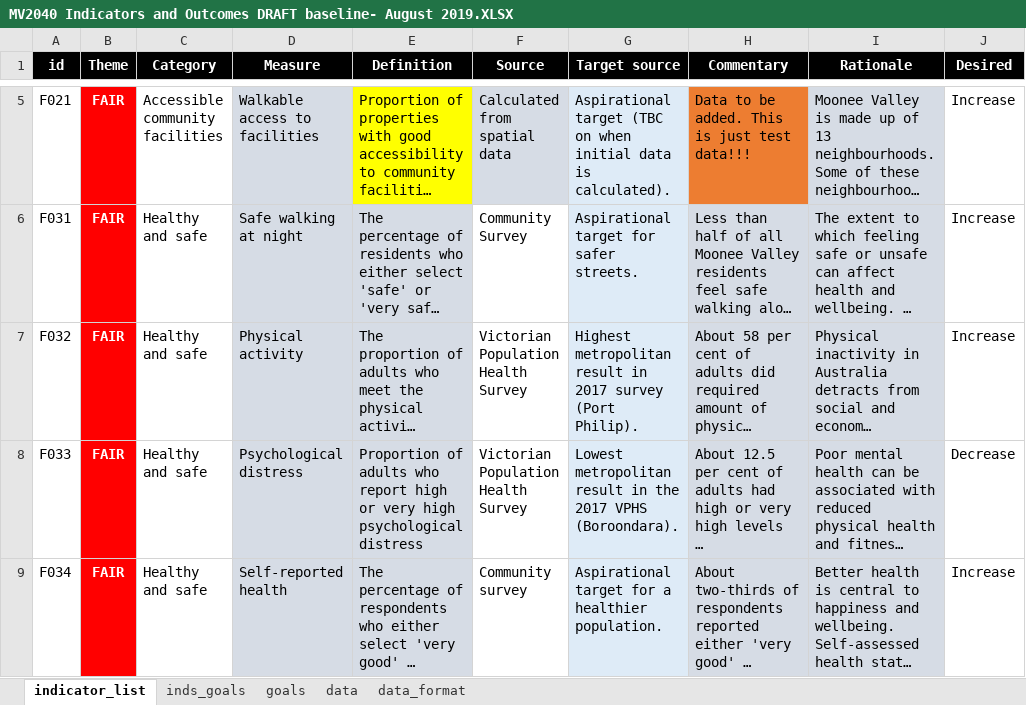
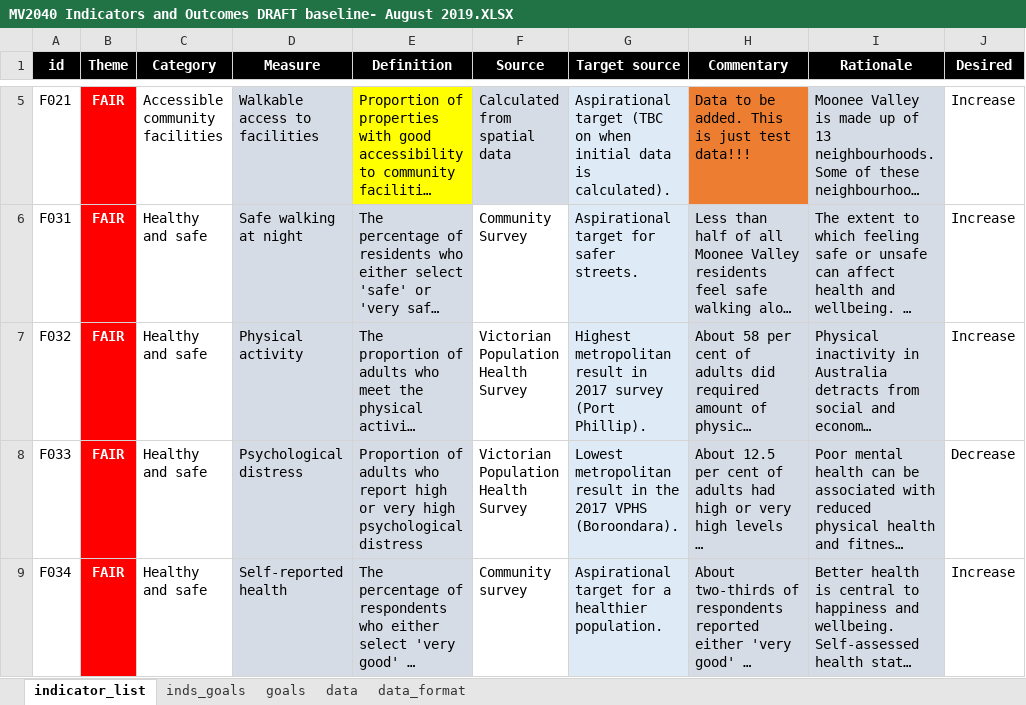
Before and after one commit to williamlai2/mv2040_outcomes_framework, an Excel workbook: MV2040 Indicators and Outcomes DRAFT baseline- August 2019.XLSX, sheet indicator_list, drawn as a sheet; only a part is shown, gaps mark what is left out; long unchanged cells end in …; values as stored, in another font and other column widths than the file's, no borders; conditional formats not drawn; the diff names each change by its address in the sheet, - before the commit and + after, or states it on an @@ line.

```diff
--- a/MV2040 Indicators and Outcomes DRAFT baseline- August 2019.XLSX (sheet indicator_list)
+++ b/MV2040 Indicators and Outcomes DRAFT baseline- August 2019.XLSX (sheet indicator_list)
-G7 (Target source): …survey (Port Philip).
+G7 (Target source): …survey (Port Phillip).
```
Also changed, not shown: 1 other file.
